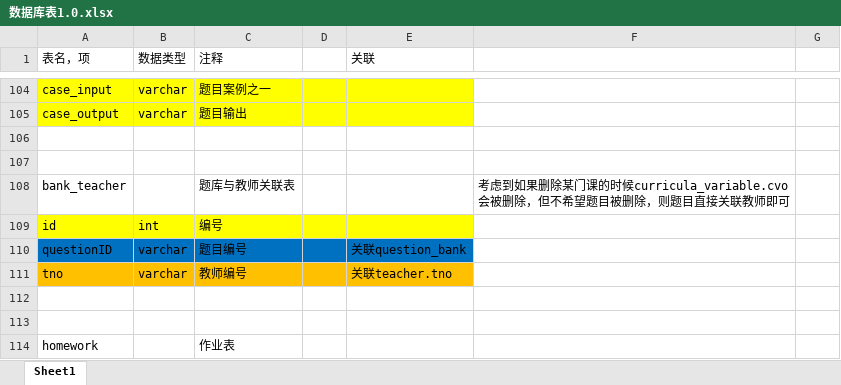
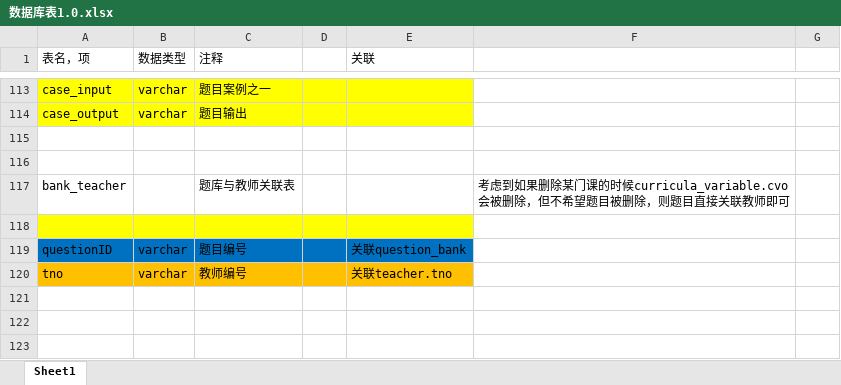
Before and after one commit to nainaiguang/sseoj, an Excel workbook: src/main/doc/数据库表1.0.xlsx, sheet Sheet1, drawn as a sheet; only a part is shown, gaps mark what is left out; the shorter side is filled out with more unchanged rows; values as stored, in another font and other column widths than the file's, no borders; addresses are those after the commit; the diff covers the shown part only; the diff names each change by its address in the sheet, - before the commit and + after, or states it on an @@ line.

```diff
--- a/src/main/doc/数据库表1.0.xlsx (sheet Sheet1)
+++ b/src/main/doc/数据库表1.0.xlsx (sheet Sheet1)
-row 118: id | int | 编号
+row 118: (empty)
+row 123: (empty)
```
Also changed, not shown: 18 added rows, 3 removed rows, 1 moved row, 51 edited cells and cell formats elsewhere in this sheet, src/main/doc/工程实践说明文档.xlsx, 1 other file.
